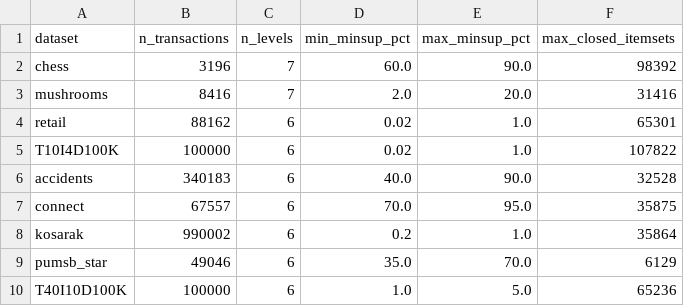
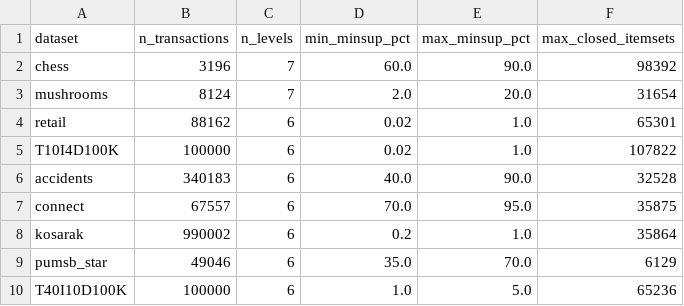
Before and after one commit to DRAGON-1312/FPClose, a CSV file: data/results/pilot_grid_summary.csv, drawn as a sheet.

```diff
--- a/data/results/pilot_grid_summary.csv
+++ b/data/results/pilot_grid_summary.csv
@@ -2,3 +2,3 @@ dataset,n_transactions,n_levels,min_minsup_pct,max_minsup_pct,max_closed_itemset
 chess,3196,7,60.0,90.0,98392
-mushrooms,8416,7,2.0,20.0,31416
+mushrooms,8124,7,2.0,20.0,31654
 retail,88162,6,0.02,1.0,65301
```
Also changed, not shown: data/results/benchmark_config.csv, data/results/benchmark_inventory.csv, 6 other files.
